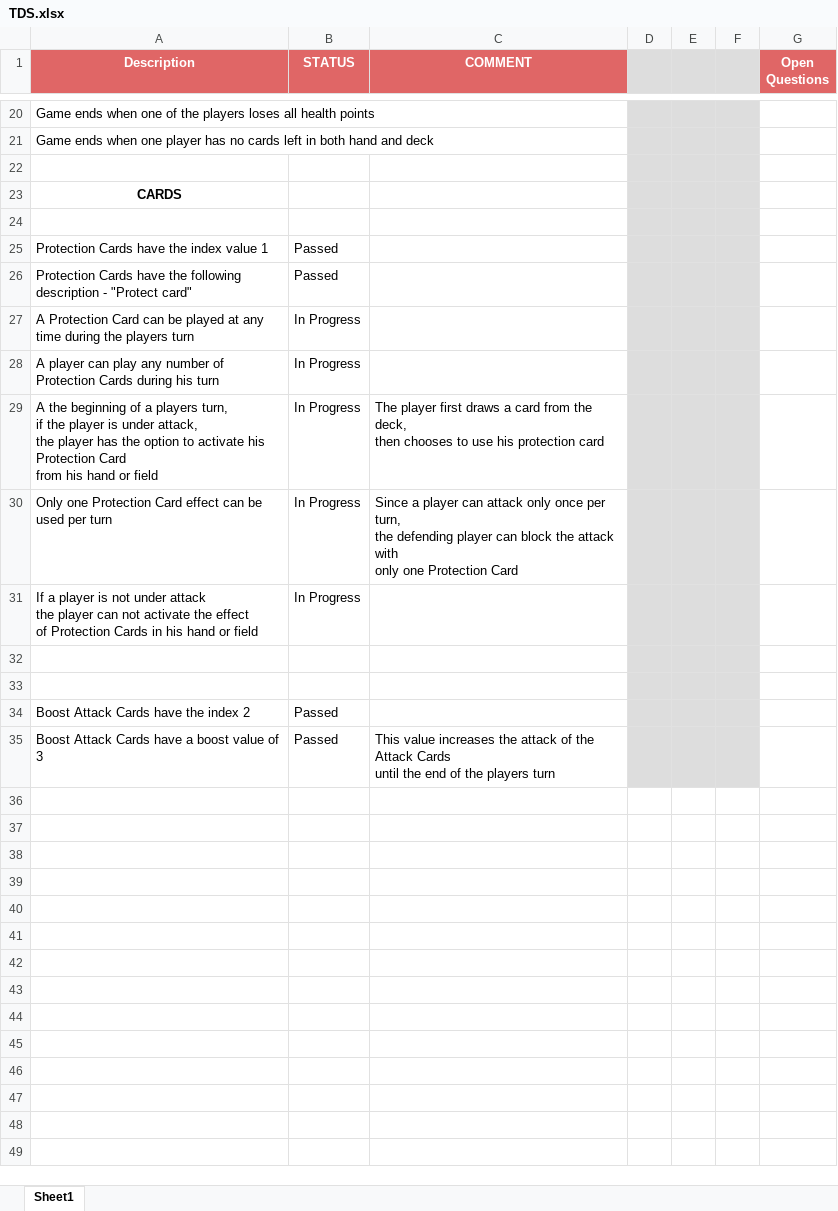
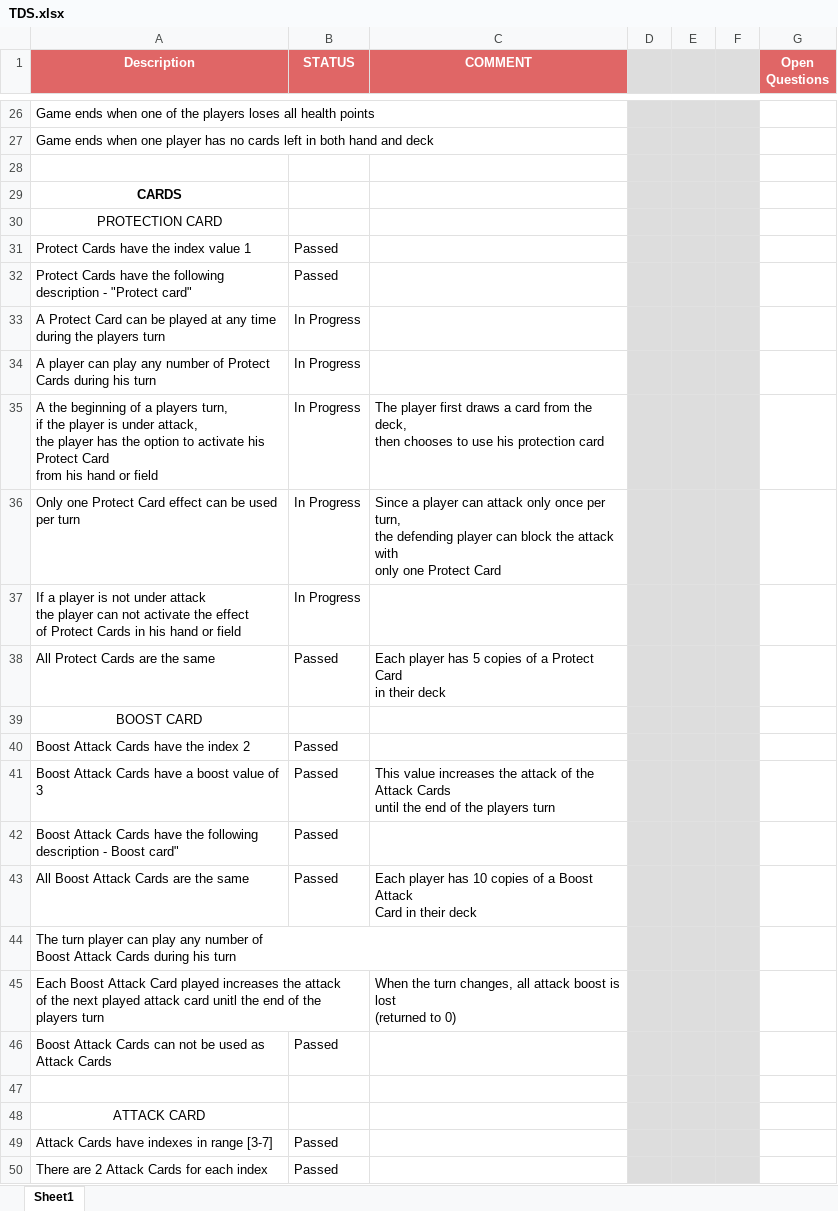
Before and after one commit to vladajankovic/qa-job-fair, an Excel workbook: TDS.xlsx, sheet Sheet1, drawn as a sheet; only a part is shown, gaps mark what is left out; values as stored, in another font and other column widths than the file's, no borders; addresses are those after the commit; ↵ is a line break in a cell; the diff covers the shown part only; the diff names each change by its address in the sheet, - before the commit and + after, or states it on an @@ line.

```diff
--- a/TDS.xlsx (sheet Sheet1)
+++ b/TDS.xlsx (sheet Sheet1)
-A30 (Description): (empty)
+A30 (Description): PROTECTION CARD
-A31 (Description): Protection Cards have the index value 1
+A31 (Description): Protect Cards have the index value 1
-A32 (Description): Protection Cards have…
+A32 (Description): Protect Cards have…
-A33 (Description): A Protection Card can…
+A33 (Description): A Protect Card can…
-A34 (Description): …number of Protection Cards during…
+A34 (Description): …number of Protect Cards during…
-A35 (Description): …activate his Protection Card ↵ from…
+A35 (Description): …activate his Protect Card ↵ from…
-A36 (Description): Only one Protection Card effect…
+A36 (Description): Only one Protect Card effect…
-C36 (COMMENT): …only one Protection Card
+C36 (COMMENT): …only one Protect Card
-A37 (Description): …effect ↵ of Protection Cards in…
+A37 (Description): …effect ↵ of Protect Cards in…
-row 38: (empty)
+row 38: All Protect Cards are the same | Passed | Each player has 5 copies of a Protect Card ↵ in their deck
-A39 (Description): (empty)
+A39 (Description): BOOST CARD
+row 42: Boost Attack Cards have the following description - Boost card" | Passed
+row 43: All Boost Attack Cards are the same | Passed | Each player has 10 copies of a Boost Attack ↵ Card in their deck
+row 44: The turn player can play any number of ↵ Boost Attack Cards during his turn
+row 45: Each Boost Attack Card played increases the attack ↵ of the next played attack card unitl the end of the players turn |  | When the turn changes, all attack boost is lost ↵ (returned to 0)
+row 46: Boost Attack Cards can not be used as Attack Cards | Passed
+row 47: (empty)
+row 48: ATTACK CARD
+row 49: Attack Cards have indexes in range [3-7] | Passed
+row 50: There are 2 Attack Cards for each index | Passed
```
Also changed, not shown: 7 added rows, 1 removed row, 10 edited cells and cell formats elsewhere in this sheet, Bugs.xlsx.
